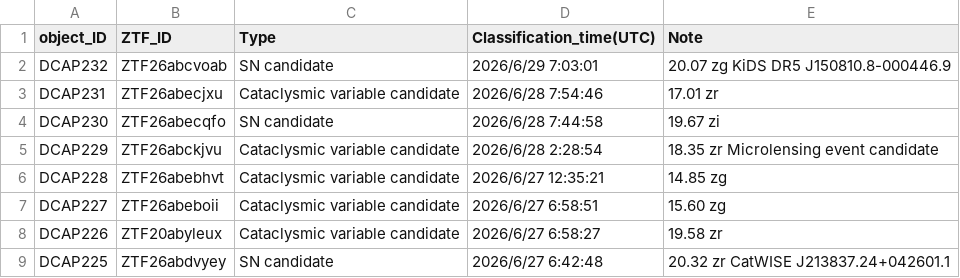
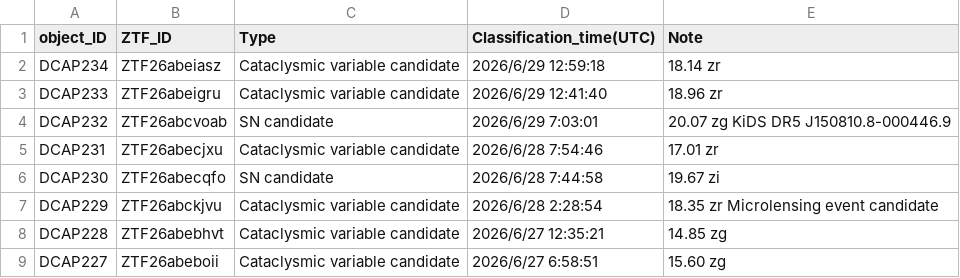
Before and after one commit to DCAP-MinruiNing/DCAP, a CSV file: data3.csv, drawn as a sheet; only a part is shown; the shorter side is filled out with more unchanged rows; the diff names each change by its address in the sheet, - before the commit and + after, or states it on an @@ line.

Commit message:
Update data3.csv

```diff
--- a/data3.csv
+++ b/data3.csv
+row 2: DCAP234 | ZTF26abeiasz | Cataclysmic variable candidate | 2026/6/29 12:59:18 | 18.14 zr
+row 3: DCAP233 | ZTF26abeigru | Cataclysmic variable candidate | 2026/6/29 12:41:40 | 18.96 zr
```
